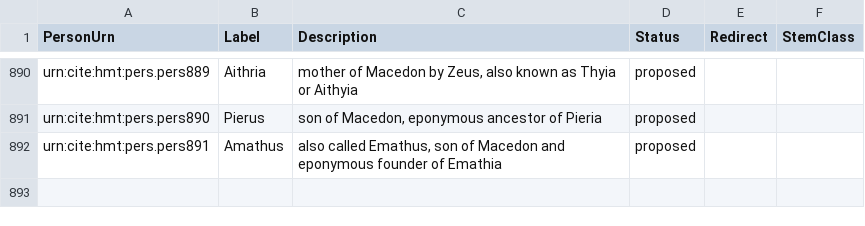
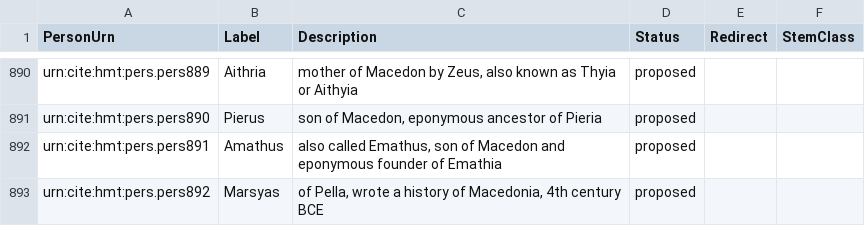
Before and after one commit to homermultitext/hmt-authlists, a CSV file: data/hmtnames.csv, drawn as a sheet; only a part is shown, gaps mark what is left out.

Commit message:
Update hmtnames.csv
added Marsyas of Pella

```diff
--- a/data/hmtnames.csv
+++ b/data/hmtnames.csv
@@ -892 +892,2 @@ urn:cite:hmt:pers.pers890,Pierus,"son of Macedon, eponymous ancestor of Pieria",
 urn:cite:hmt:pers.pers891,Amathus,"also called Emathus, son of Macedon and eponymous founder of Emathia",proposed,,
+urn:cite:hmt:pers.pers892,Marsyas,"of Pella, wrote a history of Macedonia, 4th century BCE",proposed,,
```
